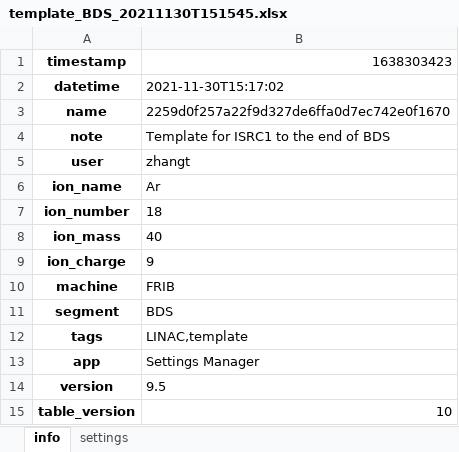
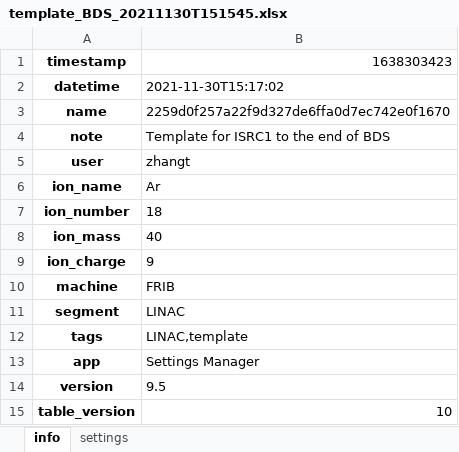
Before and after one commit to phantasy-project/phantasy-apps, an Excel workbook: phantasy_apps/settings_manager/contrib/templates/template_BDS_20211130T151545.xlsx, sheet info, drawn as a sheet; values as stored, in another font and other column widths than the file's, no borders; the diff names each change by its address in the sheet, - before the commit and + after, or states it on an @@ line.

Commit message:
REF: Use FRIB/LINAC always.

```diff
--- a/phantasy_apps/settings_manager/contrib/templates/template_BDS_20211130T151545.xlsx (sheet info)
+++ b/phantasy_apps/settings_manager/contrib/templates/template_BDS_20211130T151545.xlsx (sheet info)
-B11: BDS
+B11: LINAC
```
